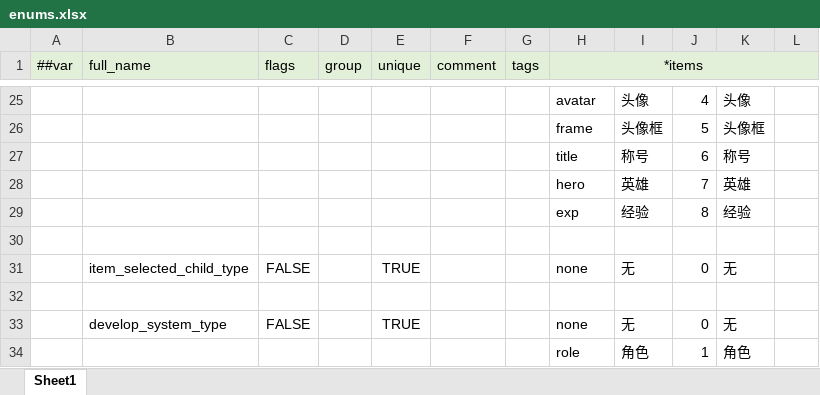
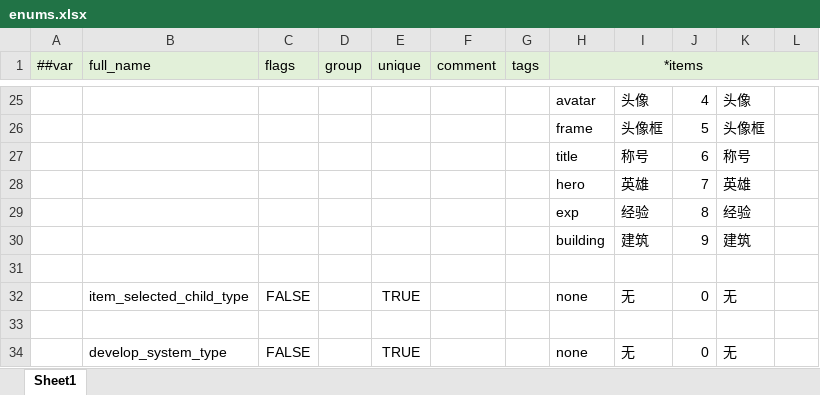
Before and after one commit to WuyangPeng/celeritas, an Excel workbook: data/config/luban/config/enums.xlsx, sheet Sheet1, drawn as a sheet; only a part is shown, gaps mark what is left out; the shorter side is filled out with more unchanged rows; values as stored, in another font and other column widths than the file's, no borders; the diff names each change by its address in the sheet, - before the commit and + after, or states it on an @@ line.

```diff
--- a/data/config/luban/config/enums.xlsx (sheet Sheet1)
+++ b/data/config/luban/config/enums.xlsx (sheet Sheet1)
+row 30:  |  |  |  |  |  |  | building | 建筑 | 9 | 建筑
```
Also changed, not shown: 9 other files.
